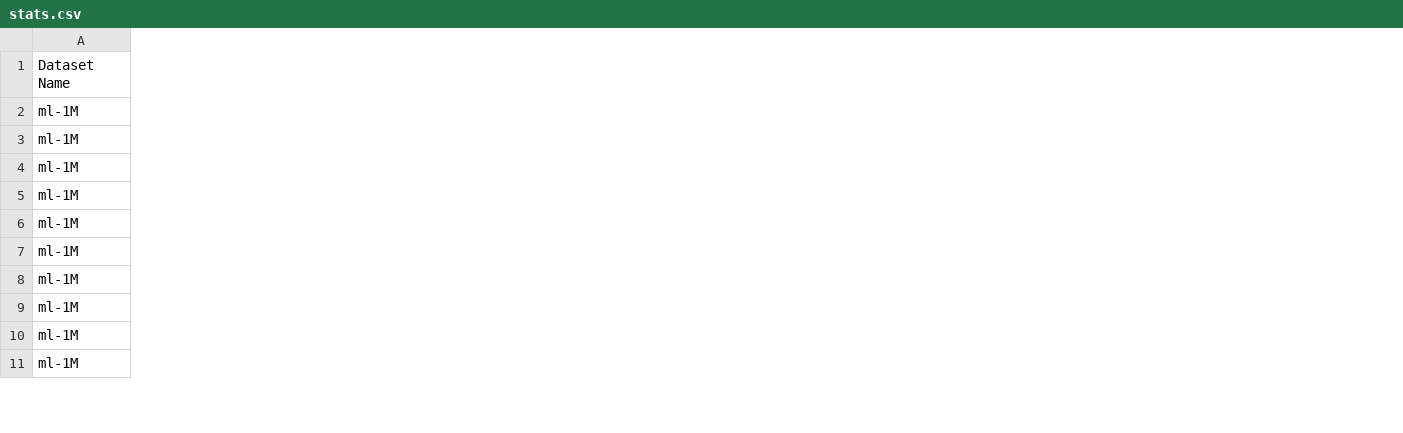
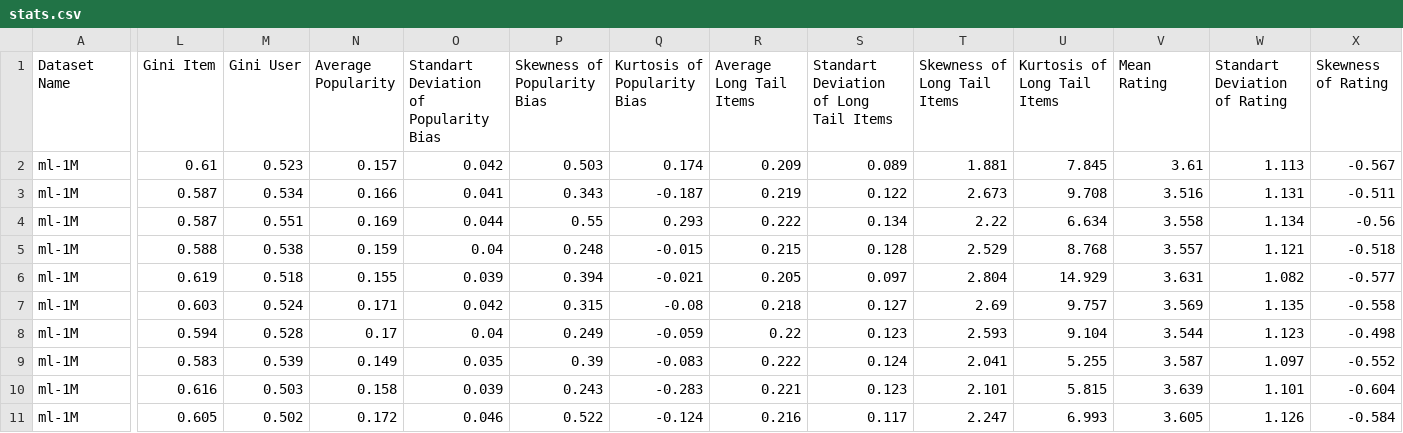
Before and after one commit to ITU-ILAP/RecBole-FairRec-Comparison-Tool, a CSV file: stats/stats.csv, drawn as a sheet; only a part is shown, gaps mark what is left out; the diff covers the shown part only; the diff names each change by its address in the sheet, - before the commit and + after, or states it on an @@ line.

Commit message:
All the statistics of the subsets

```diff
--- a/stats/stats.csv
+++ b/stats/stats.csv
+column L (Gini Item), rows 2-11: 0.61 | 0.587 | 0.587 | 0.588 | 0.619 | 0.603 | 0.594 | 0.583 | 0.616 | 0.605
+column M (Gini User), rows 2-11: 0.523 | 0.534 | 0.551 | 0.538 | 0.518 | 0.524 | 0.528 | 0.539 | 0.503 | 0.502
+column N (Average Popularity), rows 2-11: 0.157 | 0.166 | 0.169 | 0.159 | 0.155 | 0.171 | 0.17 | 0.149 | 0.158 | 0.172
+column O, rows 1-11: Standart Deviation of Popularity Bias | 0.042 | 0.041 | 0.044 | 0.04 | 0.039 | 0.042 | 0.04 | 0.035 | 0.039 | 0.046
+column P (Skewness of Popularity Bias), rows 2-11: 0.503 | 0.343 | 0.55 | 0.248 | 0.394 | 0.315 | 0.249 | 0.39 | 0.243 | 0.522
+column Q (Kurtosis of Popularity Bias), rows 2-11: 0.174 | -0.187 | 0.293 | -0.015 | -0.021 | -0.08 | -0.059 | -0.083 | -0.283 | -0.124
+column R (Average Long Tail Items), rows 2-11: 0.209 | 0.219 | 0.222 | 0.215 | 0.205 | 0.218 | 0.22 | 0.222 | 0.221 | 0.216
+column S, rows 1-11: Standart Deviation of Long Tail Items | 0.089 | 0.122 | 0.134 | 0.128 | 0.097 | 0.127 | 0.123 | 0.124 | 0.123 | 0.117
+column T (Skewness of Long Tail Items), rows 2-11: 1.881 | 2.673 | 2.22 | 2.529 | 2.804 | 2.69 | 2.593 | 2.041 | 2.101 | 2.247
+column U (Kurtosis of Long Tail Items), rows 2-11: 7.845 | 9.708 | 6.634 | 8.768 | 14.929 | 9.757 | 9.104 | 5.255 | 5.815 | 6.993
+column V (Mean Rating), rows 2-11: 3.61 | 3.516 | 3.558 | 3.557 | 3.631 | 3.569 | 3.544 | 3.587 | 3.639 | 3.605
+column W (Standart Deviation of Rating), rows 2-11: 1.113 | 1.131 | 1.134 | 1.121 | 1.082 | 1.135 | 1.123 | 1.097 | 1.101 | 1.126
+column X (Skewness of Rating), rows 2-11: -0.567 | -0.511 | -0.56 | -0.518 | -0.577 | -0.558 | -0.498 | -0.552 | -0.604 | -0.584
```
Also changed, not shown: 1 added column elsewhere in this file, 1 other file.
